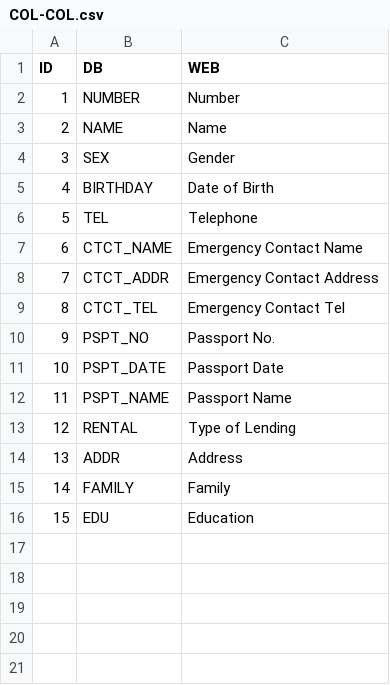
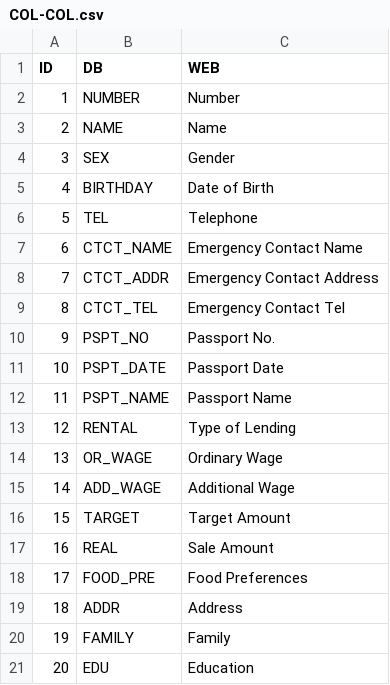
Before and after one commit to Yichang812/PIM, a CSV file: WebContent/data/COL-COL.csv, drawn as a sheet; addresses are those after the commit; the diff names each change by its address in the sheet, - before the commit and + after, or states it on an @@ line.

```diff
--- a/WebContent/data/COL-COL.csv
+++ b/WebContent/data/COL-COL.csv
+row 14: 13 | OR_WAGE | Ordinary Wage
+row 15: 14 | ADD_WAGE | Additional Wage
+row 16: 15 | TARGET | Target Amount
+row 17: 16 | REAL | Sale Amount
+row 18: 17 | FOOD_PRE | Food Preferences
@@ column A (ID) renumbered from row 19 down @@
```
Also changed, not shown: WebContent/data/EMP-EMP.csv, 7 other files.
